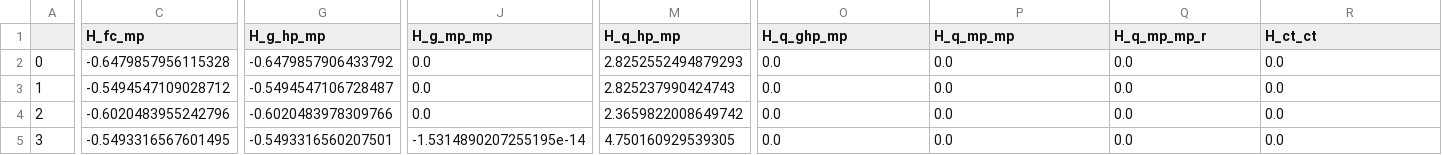
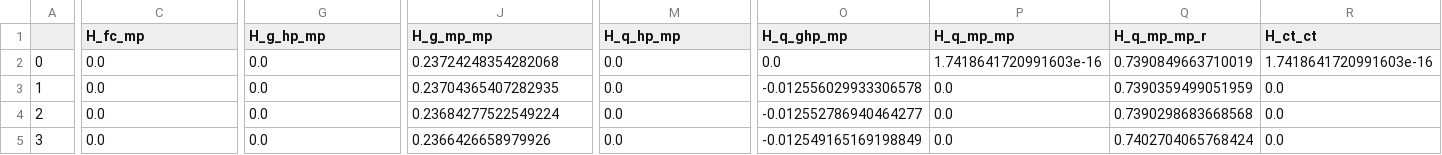
Before and after one commit to gwyxjtu/bilinear, a CSV file: res_for_test/errorbig.csv, drawn as a sheet; only a part is shown, gaps mark what is left out; the diff covers the shown part only; the diff names each change by its address in the sheet, - before the commit and + after, or states it on an @@ line.

```diff
--- a/res_for_test/errorbig.csv
+++ b/res_for_test/errorbig.csv
-C2 (H_fc_mp): -0.6479857956115328
+C2 (H_fc_mp): 0.0
-G2 (H_g_hp_mp): -0.6479857906433792
+G2 (H_g_hp_mp): 0.0
-J2 (H_g_mp_mp): 0.0
+J2 (H_g_mp_mp): 0.23724248354282068
-M2 (H_q_hp_mp): 2.8252552494879293
+M2 (H_q_hp_mp): 0.0
-P2 (H_q_mp_mp): 0.0
+P2 (H_q_mp_mp): 1.7418641720991603e-16
-Q2 (H_q_mp_mp_r): 0.0
+Q2 (H_q_mp_mp_r): 0.7390849663710019
-R2 (H_ct_ct): 0.0
+R2 (H_ct_ct): 1.7418641720991603e-16
-C3 (H_fc_mp): -0.5494547109028712
+C3 (H_fc_mp): 0.0
-G3 (H_g_hp_mp): -0.5494547106728487
+G3 (H_g_hp_mp): 0.0
-J3 (H_g_mp_mp): 0.0
+J3 (H_g_mp_mp): 0.23704365407282935
-M3 (H_q_hp_mp): 2.825237990424743
+M3 (H_q_hp_mp): 0.0
-O3 (H_q_ghp_mp): 0.0
+O3 (H_q_ghp_mp): -0.012556029933306578
-Q3 (H_q_mp_mp_r): 0.0
+Q3 (H_q_mp_mp_r): 0.7390359499051959
-C4 (H_fc_mp): -0.6020483955242796
+C4 (H_fc_mp): 0.0
-G4 (H_g_hp_mp): -0.6020483978309766
+G4 (H_g_hp_mp): 0.0
-J4 (H_g_mp_mp): 0.0
+J4 (H_g_mp_mp): 0.23684277522549224
-M4 (H_q_hp_mp): 2.3659822008649742
+M4 (H_q_hp_mp): 0.0
-O4 (H_q_ghp_mp): 0.0
+O4 (H_q_ghp_mp): -0.012552786940464277
-Q4 (H_q_mp_mp_r): 0.0
+Q4 (H_q_mp_mp_r): 0.7390298683668568
-C5 (H_fc_mp): -0.5493316567601495
+C5 (H_fc_mp): 0.0
-G5 (H_g_hp_mp): -0.5493316560207501
+G5 (H_g_hp_mp): 0.0
-J5 (H_g_mp_mp): -1.5314890207255195e-14
+J5 (H_g_mp_mp): 0.2366426658979926
-M5 (H_q_hp_mp): 4.750160929539305
+M5 (H_q_hp_mp): 0.0
-O5 (H_q_ghp_mp): 0.0
+O5 (H_q_ghp_mp): -0.012549165169198849
-Q5 (H_q_mp_mp_r): 0.0
+Q5 (H_q_mp_mp_r): 0.7402704065768424
```
Also changed, not shown: 155 edited cells elsewhere in this file, res_for_test/error.csv, res_for_test/test.csv, 3 other files.
